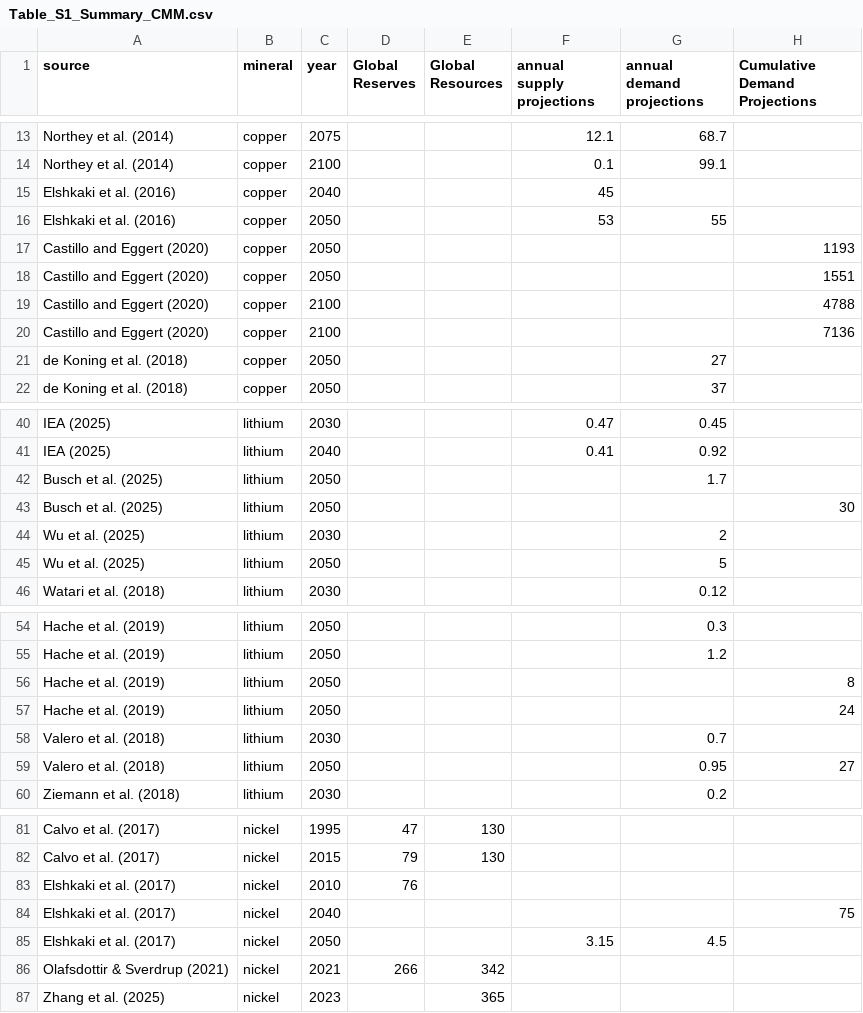
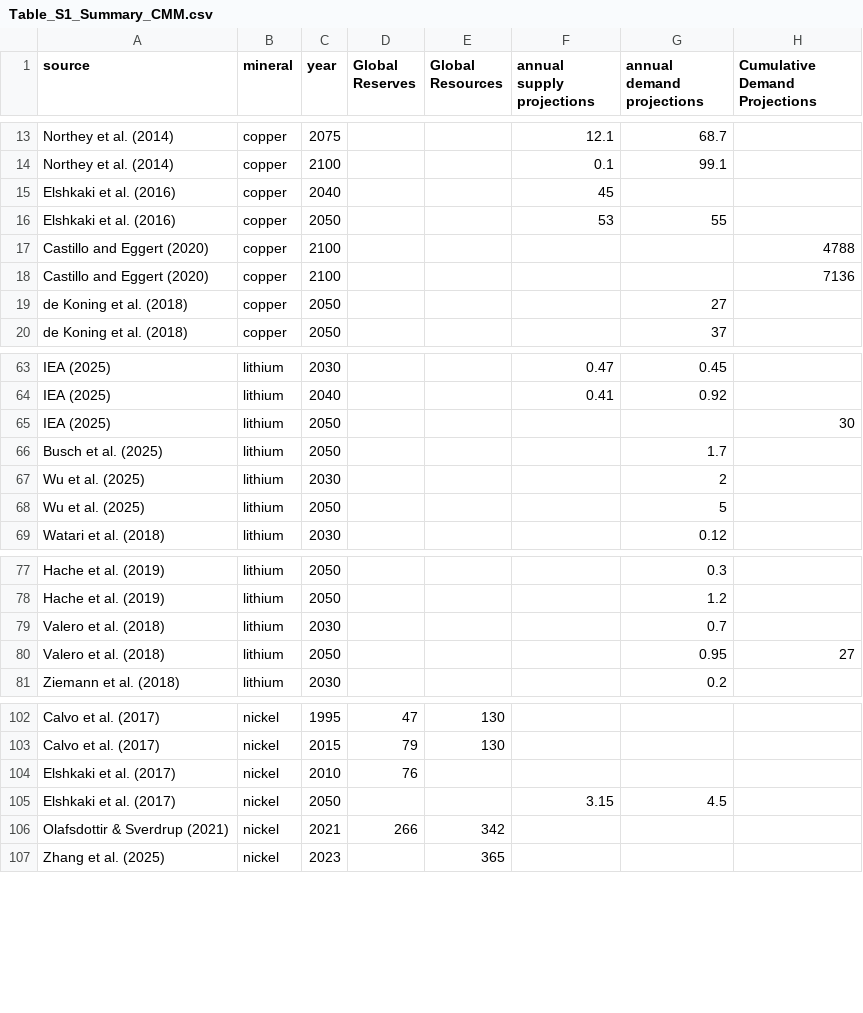
Before and after one commit to brinday/GCAM-CMM-supply-demand, a CSV file: input/data/Table_S1_Summary_CMM.csv, drawn as a sheet; only a part is shown, gaps mark what is left out; removed rows and columns are numbered as before the commit, all else as after; the diff covers the shown part only; the diff names each change by its address in the sheet, - before the commit and + after, or states it on an @@ line.

```diff
--- a/input/data/Table_S1_Summary_CMM.csv
+++ b/input/data/Table_S1_Summary_CMM.csv
-row 17: Castillo and Eggert (2020) | copper | 2050 |  |  |  |  | 1193
-row 18: Castillo and Eggert (2020) | copper | 2050 |  |  |  |  | 1551
+row 65: IEA (2025) | lithium | 2050 |  |  |  |  | 30
-row 43: Busch et al. (2025) | lithium | 2050 |  |  |  |  | 30
-row 56: Hache et al. (2019) | lithium | 2050 |  |  |  |  | 8
-row 57: Hache et al. (2019) | lithium | 2050 |  |  |  |  | 24
-row 84: Elshkaki et al. (2017) | nickel | 2040 |  |  |  |  | 75
```
Also changed, not shown: 25 added rows elsewhere in this file.
